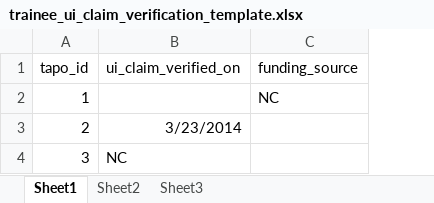
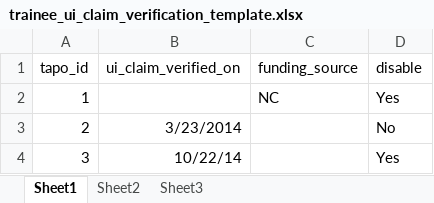
Before and after one commit to murtyk/wtracker, an Excel workbook: public/documents/trainee_ui_claim_verification_template.xlsx, sheet Sheet1, drawn as a sheet; values as stored, in another font and other column widths than the file's, no borders; the diff names each change by its address in the sheet, - before the commit and + after, or states it on an @@ line.

Commit message:
disabled is a seperate input column

```diff
--- a/public/documents/trainee_ui_claim_verification_template.xlsx (sheet Sheet1)
+++ b/public/documents/trainee_ui_claim_verification_template.xlsx (sheet Sheet1)
+column D (disable), rows 2-4: Yes | No | Yes
-B4 (ui_claim_verified_on): NC
+B4 (ui_claim_verified_on): 10/22/14
```
Also changed, not shown: 2 other files.
